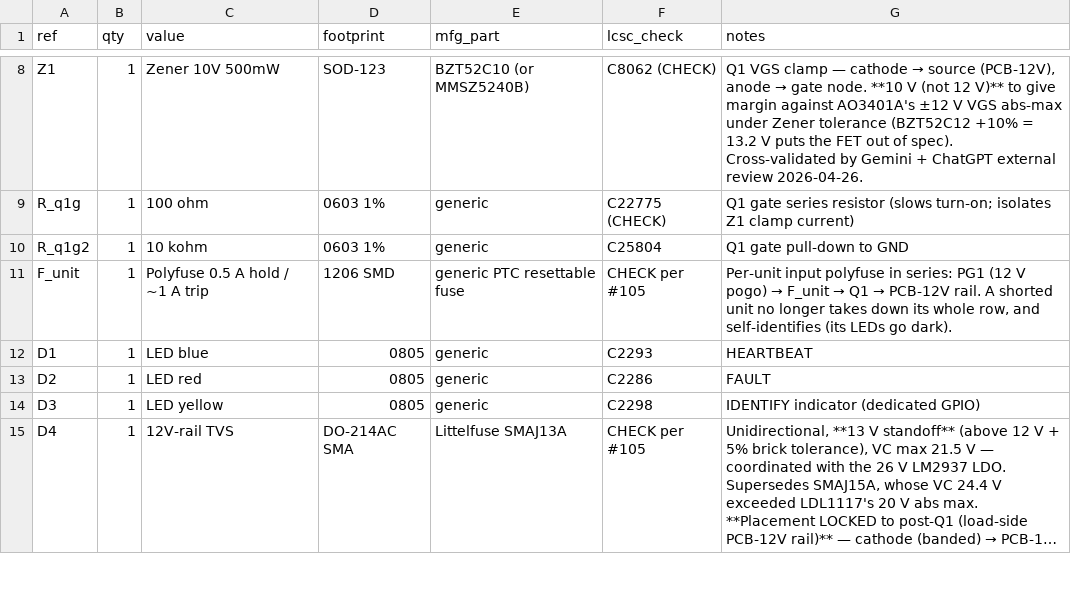
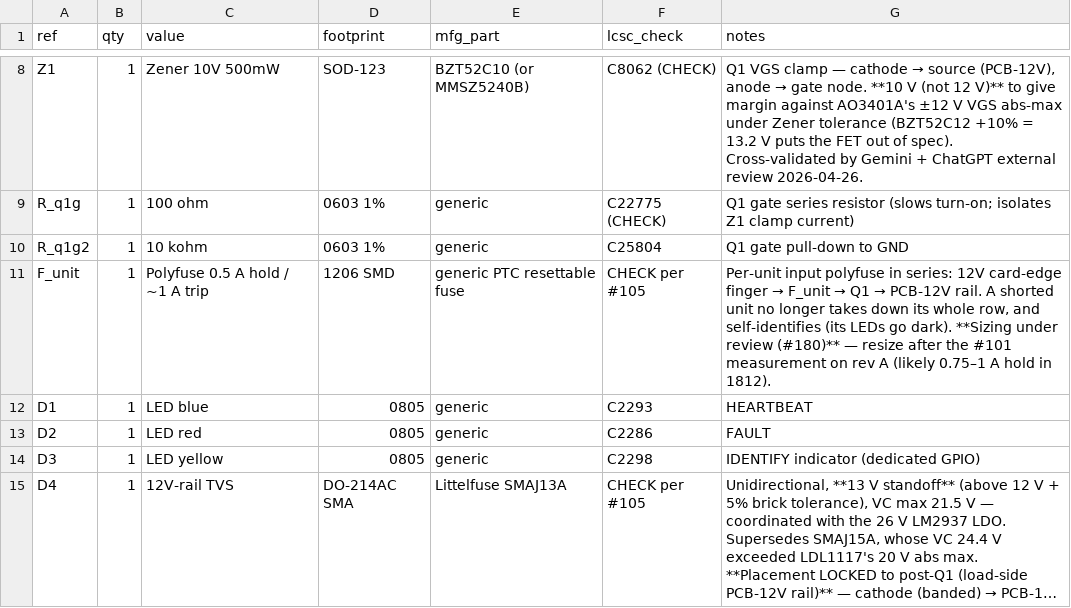
Before and after one commit to lvschouwen/split-flap, a CSV file: PCB/v2/UNIT_BOM.csv, drawn as a sheet; only a part is shown, gaps mark what is left out; long unchanged cells end in …; the diff covers the shown part only.

Commit message:
docs(pcb-v2): 2026-07-09 decision sweep — THVD1410, card-edge interface, proto-first plan (#179, #100, #183)
- #179 resolved: THVD1410 SOIC-8 on unit + master carrier (3-5.5 V,
  true failsafe, ±18 kV IEC bus ESD). Master 1k/1k failsafe bias and
  all SM712 arrays deleted; DE pull-downs stay. 250 kbaud locked.
- #100 interface decided: card-edge (g000ze precedent), pogo system
  withdrawn. 2x5 keyed 2.54 mm dual-row: 12V/GND/A/B/spare mirrored
  on both card faces, GND first-make, bevel + hard gold. Mock-up
  re-scoped to insertion kinematics.
- Bus PCB re-scoped to socket backplane; bus/master pogo-era docs
  bannered as superseded/amended; unit schematic + BOM updated.
- Epic #183 Phase 2/3 vehicle: protocol development on 10x JLC
  rev A unit boards, no dev boards/breakouts; #101 measured on rev A.
- J7 debug header moot (custom master cancelled); #104 shrunk to
  clip spec + seat/vibration sanity.

```diff
--- a/PCB/v2/UNIT_BOM.csv
+++ b/PCB/v2/UNIT_BOM.csv
@@ -10,3 +10,3 @@ R_q1g,1,100 ohm,0603 1%,generic,C22775 (CHECK),"Q1 gate series resistor (slows t
 R_q1g2,1,10 kohm,0603 1%,generic,C25804,"Q1 gate pull-down to GND"
-F_unit,1,Polyfuse 0.5 A hold / ~1 A trip,1206 SMD,generic PTC resettable fuse,CHECK per #105,"Per-unit input polyfuse in series: PG1 (12 V pogo) → F_unit → Q1 → PCB-12V rail. A shorted unit no longer takes down its whole row, and self-identifies (its LEDs go dark)."
+F_unit,1,Polyfuse 0.5 A hold / ~1 A trip,1206 SMD,generic PTC resettable fuse,CHECK per #105,"Per-unit input polyfuse in series: 12V card-edge finger → F_unit → Q1 → PCB-12V rail. A shorted unit no longer takes down its whole row, and self-identifies (its LEDs go dark). **Sizing under review (#180)** — resize after the #101 measurement on rev A (likely 0.75–1 A hold in 1812)."
 D1,1,LED blue,0805,generic,C2293,HEARTBEAT
```
Also changed, not shown: 1 added row, 2 removed rows and 6 edited cells elsewhere in this file, 11 other files.
